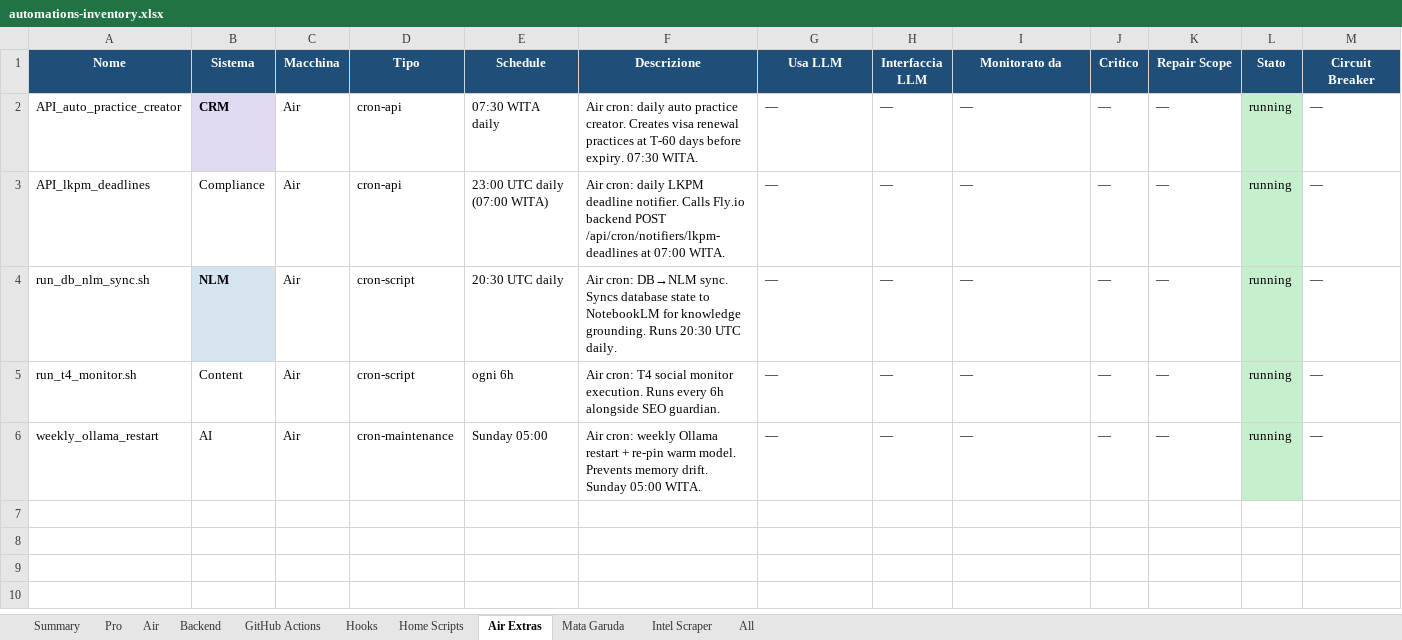
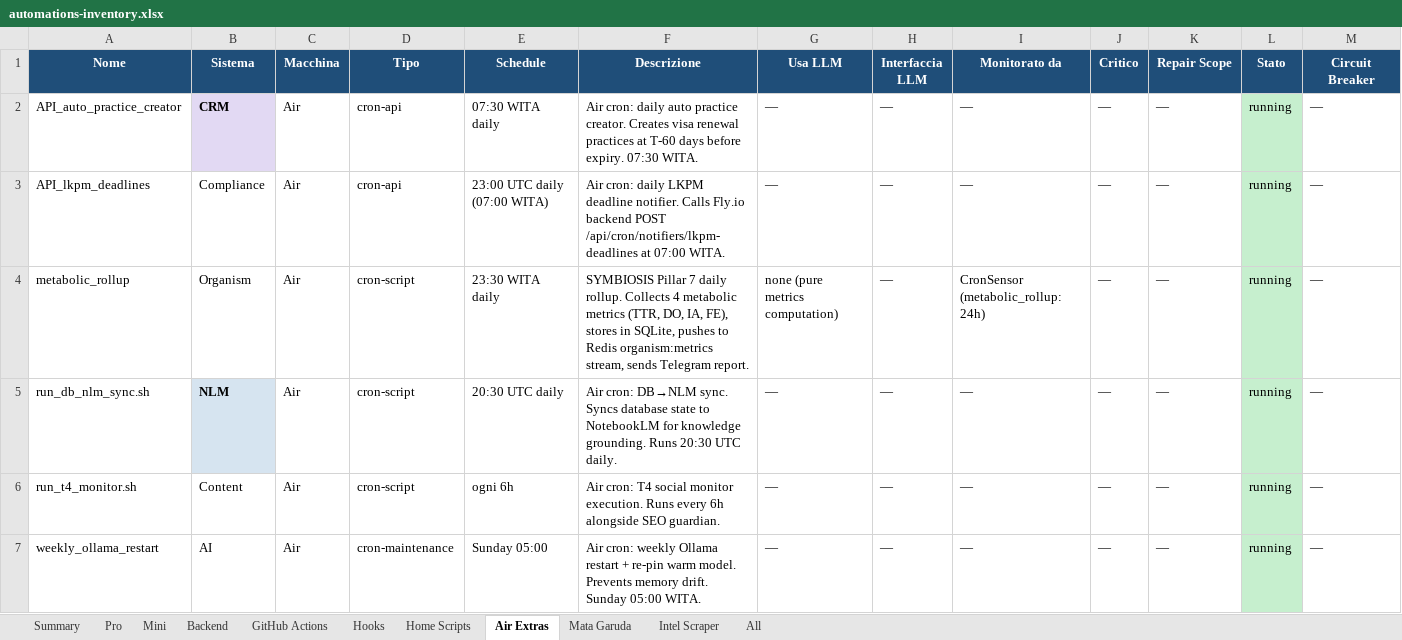
Before and after one commit to Bali-Zero/Teman2, an Excel workbook: docs/automations-inventory.xlsx, sheet Air Extras, drawn as a sheet; only a part is shown; values as stored, in another font and other column widths than the file's, no borders; rows hold the shown columns only; the diff names each change by its address in the sheet, - before the commit and + after, or states it on an @@ line.

```diff
--- a/docs/automations-inventory.xlsx (sheet Air Extras)
+++ b/docs/automations-inventory.xlsx (sheet Air Extras)
-sheet tab: Air
+sheet tab: Mini
+row 4: metabolic_rollup | Organism | Air | cron-script | 23:30 WITA daily | SYMBIOSIS Pillar 7 daily rollup. Collects 4 metabolic metrics (TTR, DO, IA, FE), stores in SQLite, pushes to Redis organism:metrics stream, sends Telegram report. | none (pure metrics computation) | — | CronSensor (metabolic_rollup: 24h) | — | — | running | —
```
Also changed, not shown: sheet All, sheet Pro, sheet Mini, sheet Summary, 7 other files.
